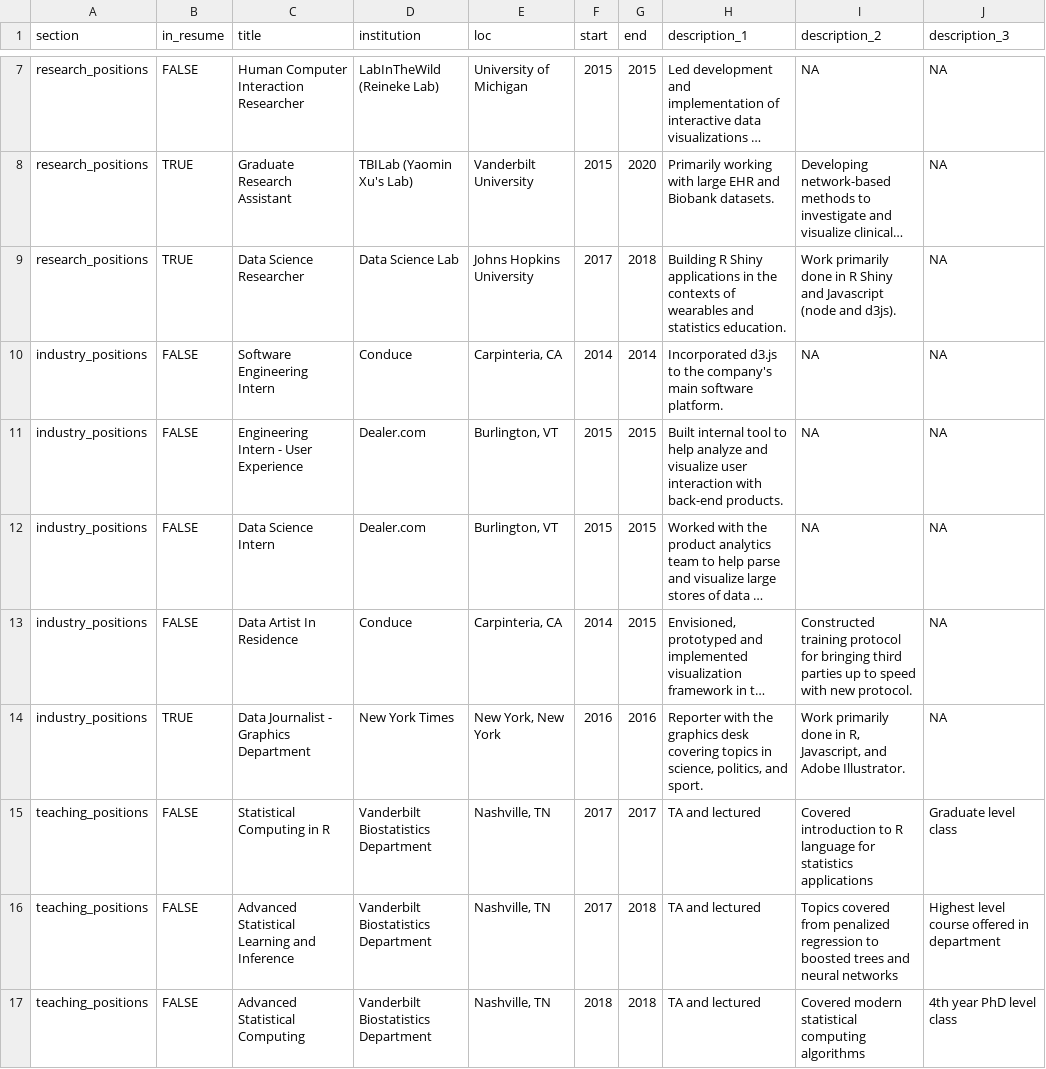
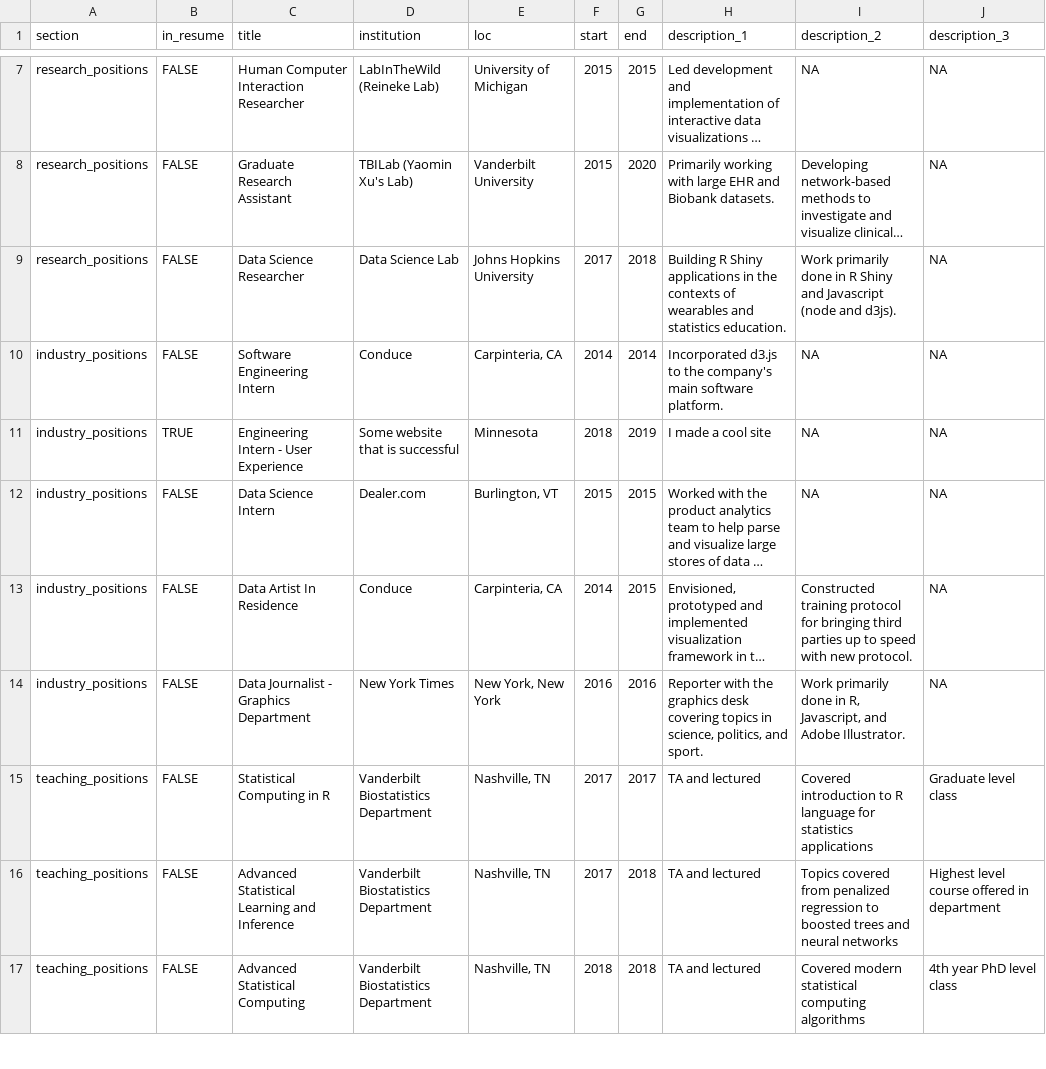
Before and after one commit to bgreene15/YOUR-VERSION, a CSV file: positions.csv, drawn as a sheet; only a part is shown, gaps mark what is left out; long unchanged cells end in …; the diff covers the shown part only; the diff names each change by its address in the sheet, - before the commit and + after, or states it on an @@ line.

```diff
--- a/positions.csv
+++ b/positions.csv
-B8:B9 (in_resume): TRUE
+B8:B9 (in_resume): FALSE
-B11 (in_resume): FALSE
+B11 (in_resume): TRUE
-D11 (institution): Dealer.com
+D11 (institution): Some website that is successful
-E11 (loc): Burlington, VT
+E11 (loc): Minnesota
-F11 (start): 2015
+F11 (start): 2018
-G11 (end): 2015
+G11 (end): 2019
-H11 (description_1): Built internal tool to help analyze and visualize user interaction with back-end products.
+H11 (description_1): I made a cool site
-B14 (in_resume): TRUE
+B14 (in_resume): FALSE
```
Also changed, not shown: 3 added rows, 3 removed rows and 25 edited cells elsewhere in this file, 2 other files.
